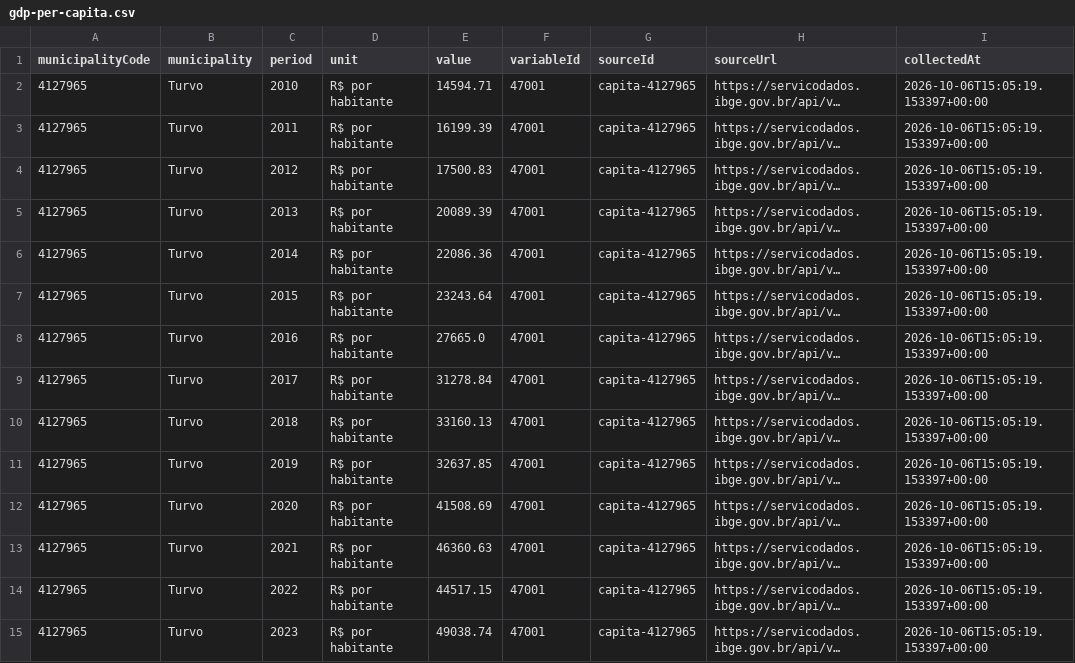
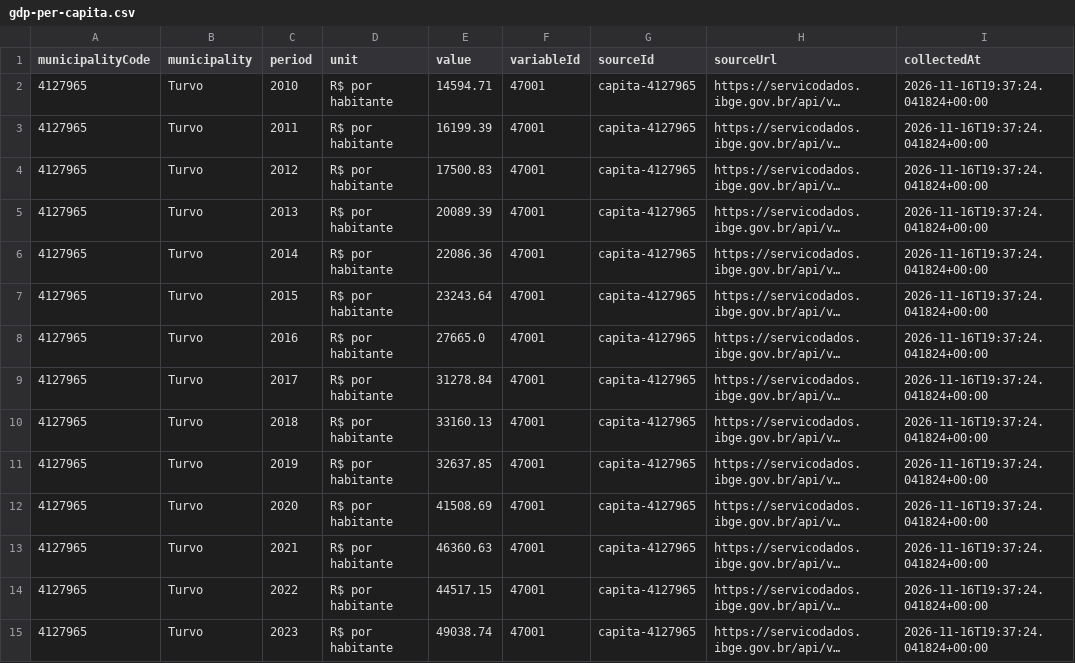
Before and after one commit to Alantratch/observatorio-turvo-estatico, a CSV file: public/data/gdp-per-capita.csv, drawn as a sheet; only a part is shown; long unchanged cells end in …; the diff covers the shown part only; the diff names each change by its address in the sheet, - before the commit and + after, or states it on an @@ line.

```diff
--- a/public/data/gdp-per-capita.csv
+++ b/public/data/gdp-per-capita.csv
-I2:I15 (collectedAt): 2026-10-06T15:05:19.153397+00:00
+I2:I15 (collectedAt): 2026-11-16T19:37:24.041824+00:00
```
Also changed, not shown: 42 edited cells elsewhere in this file, public/data/economy-sectors.csv, public/data/gdp.csv, 4 other files.
